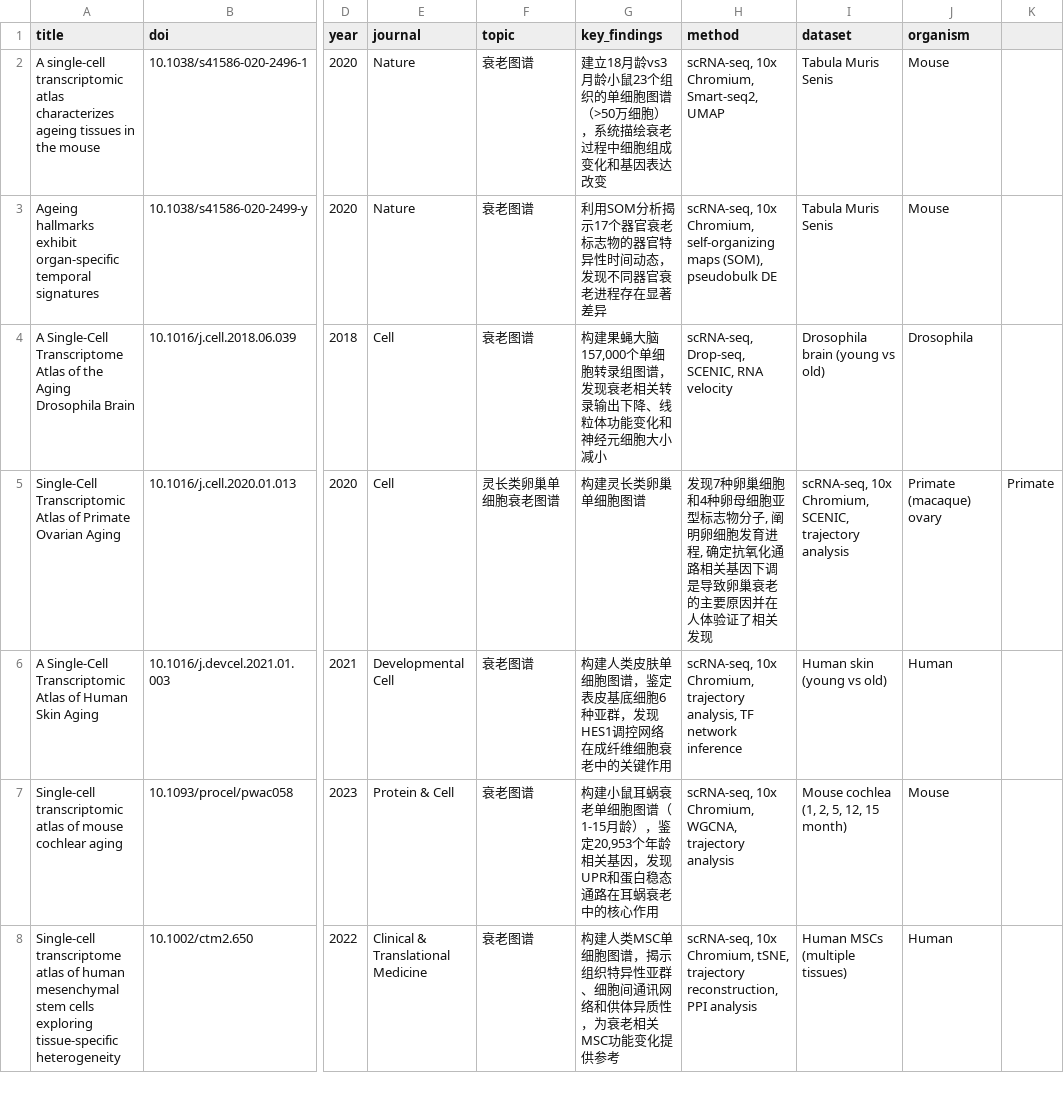
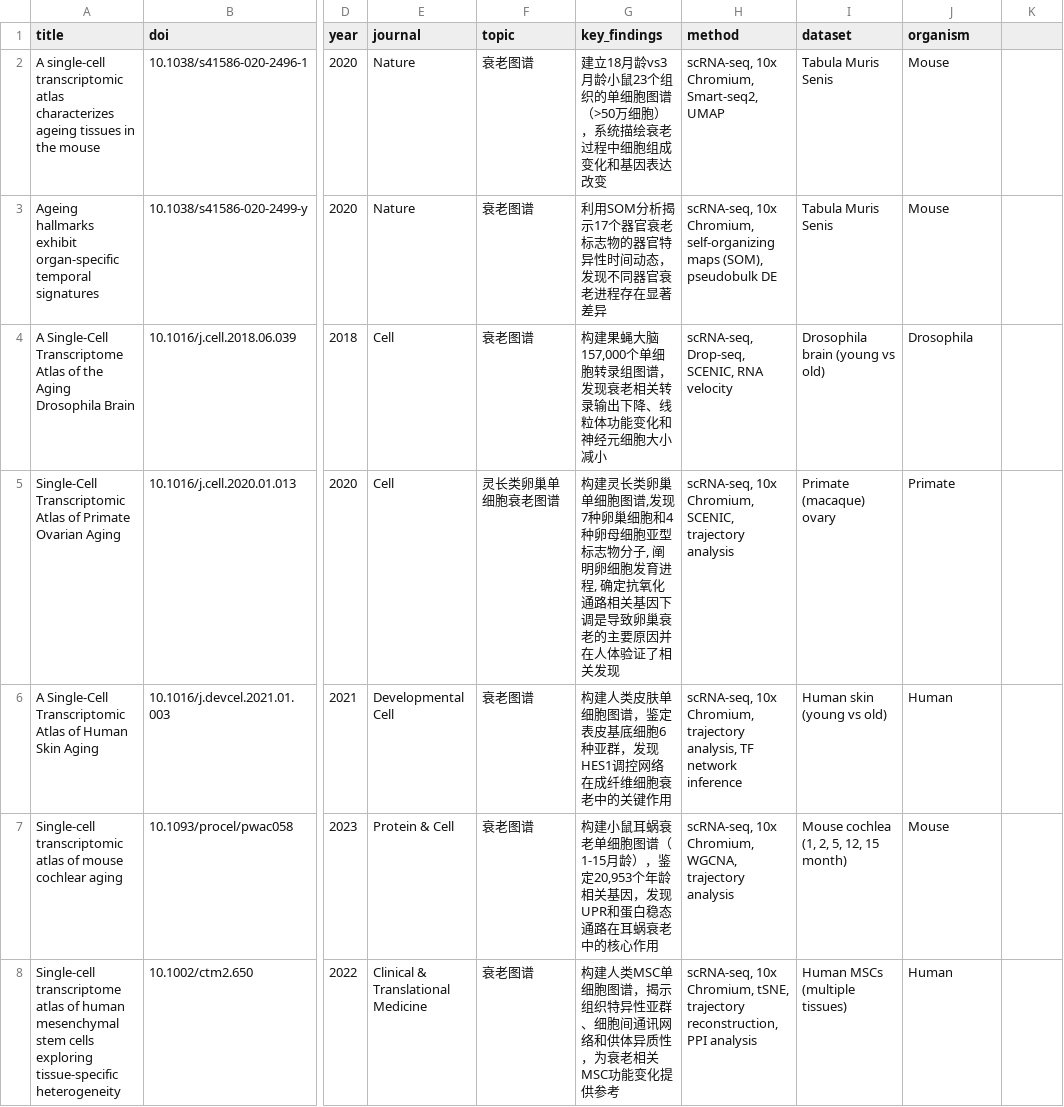
Before and after one commit to baoluwei7-lang/-, a CSV file: docs/01_literature_matrix.csv, drawn as a sheet; only a part is shown, gaps mark what is left out; the diff names each change by its address in the sheet, - before the commit and + after, or states it on an @@ line.

Commit message:
Update 01_literature_matrix.csv

```diff
--- a/docs/01_literature_matrix.csv
+++ b/docs/01_literature_matrix.csv
-G5 (key_findings): …细胞图谱
+G5 (key_findings): …细胞图谱,发现7种卵巢细胞和4种卵母细胞亚型标志物分子, 阐明卵细胞发育进程, 确定抗氧化通路相关基因下调是导致卵巢衰老的主要原因并在人体验证了相关发现
-H5 (method): 发现7种卵巢细胞和4种卵母细胞亚型标志物分子, 阐明卵细胞发育进程, 确定抗氧化通路相关基因下调是导致卵巢衰老的主要原因并在人体验证了相关发现
+H5 (method): scRNA-seq, 10x Chromium, SCENIC, trajectory analysis
-I5 (dataset): scRNA-seq, 10x Chromium, SCENIC, trajectory analysis
+I5 (dataset): Primate (macaque) ovary
-J5 (organism): Primate (macaque) ovary
+J5 (organism): Primate
-K5: Primate
+K5: (empty)
```
